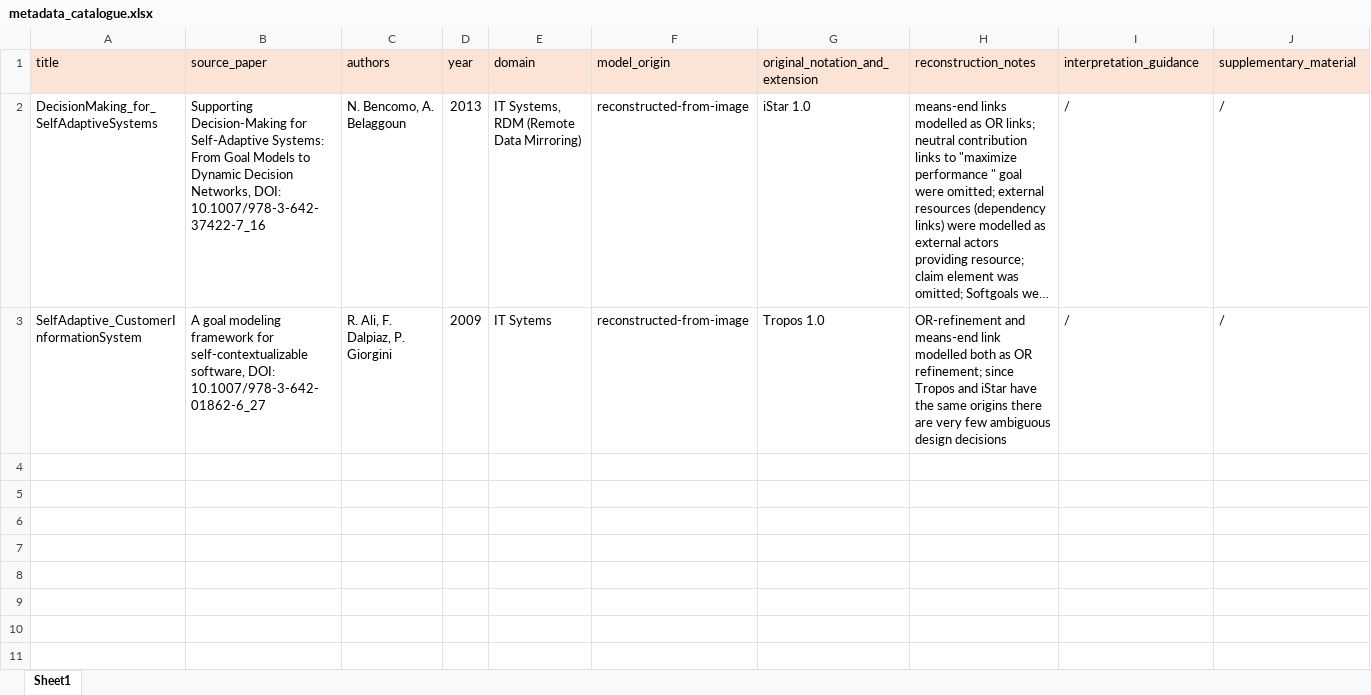
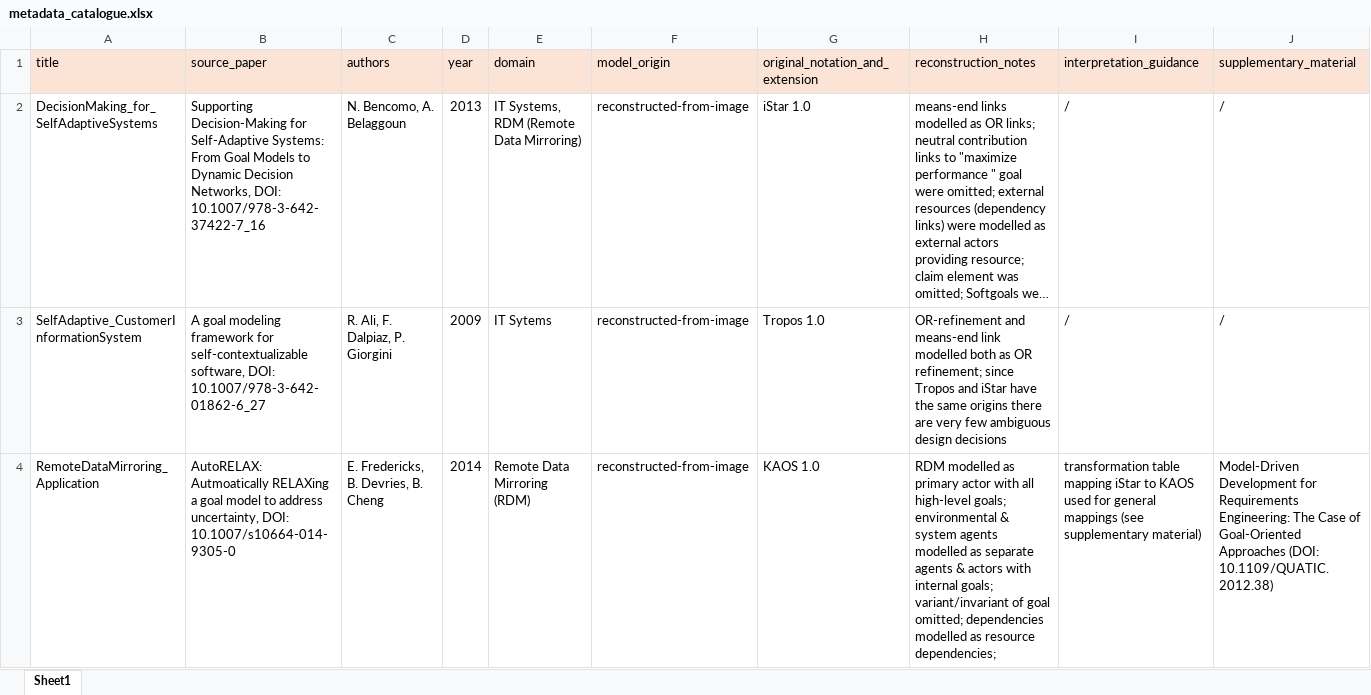
Before and after one commit to esm2345/GoalModelRepository, an Excel workbook: metadata_catalogue.xlsx, sheet Sheet1, drawn as a sheet; long unchanged cells end in …; values as stored, in another font and other column widths than the file's, no borders; the diff names each change by its address in the sheet, - before the commit and + after, or states it on an @@ line.

Commit message:
adding entries
adding entries

```diff
--- a/metadata_catalogue.xlsx (sheet Sheet1)
+++ b/metadata_catalogue.xlsx (sheet Sheet1)
+row 4: RemoteDataMirroring_Application | AutoRELAX: Autmoatically RELAXing a goal model to address uncertainty, DOI: 10.1007/s10664-014-9305-0 | E. Fredericks, B. Devries, B. Cheng | 2014 | Remote Data Mirroring (RDM) | reconstructed-from-image | KAOS 1.0 | RDM modelled as primary actor with all high-level goals; environmental & system agents modelled as separate agents & actors with internal goals; variant/invariant of goal omitted; dependencies modelled as resource dependencies; | transformation table mapping iStar to KAOS used for general mappings (see supplementary material) | Model-Driven Development for Requirements Engineering: The Case of Goal-Oriented Approaches (DOI: 10.1109/QUATIC.2012.38)
```
Also changed, not shown: 1 other file.
